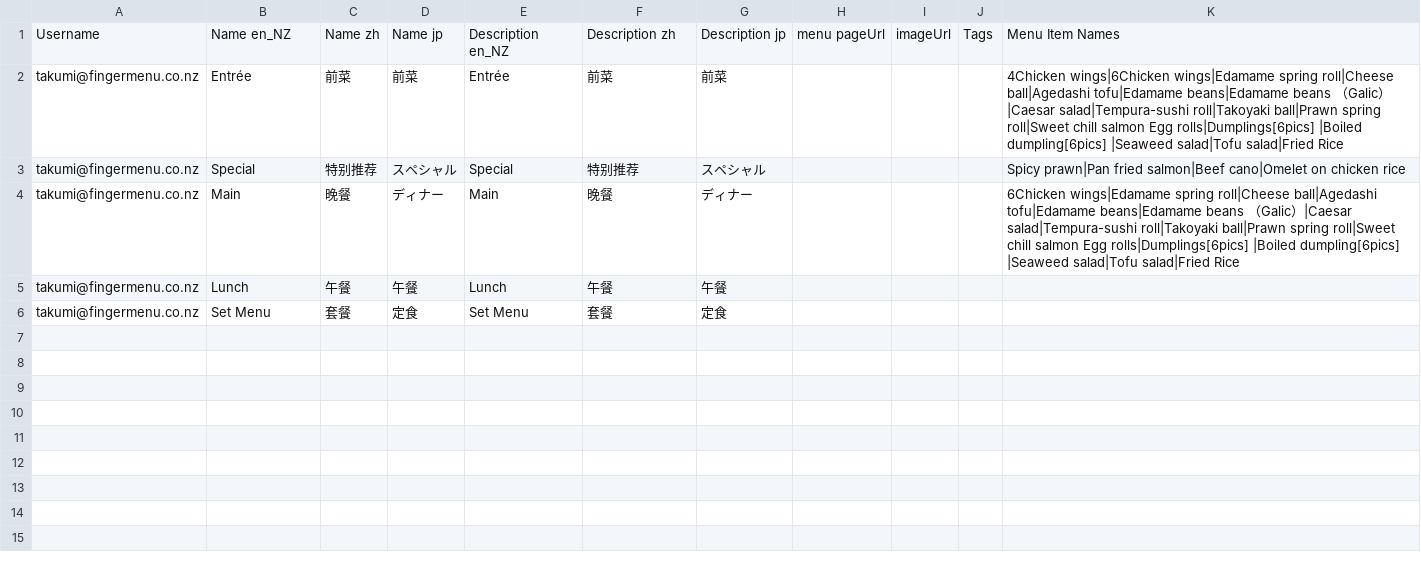
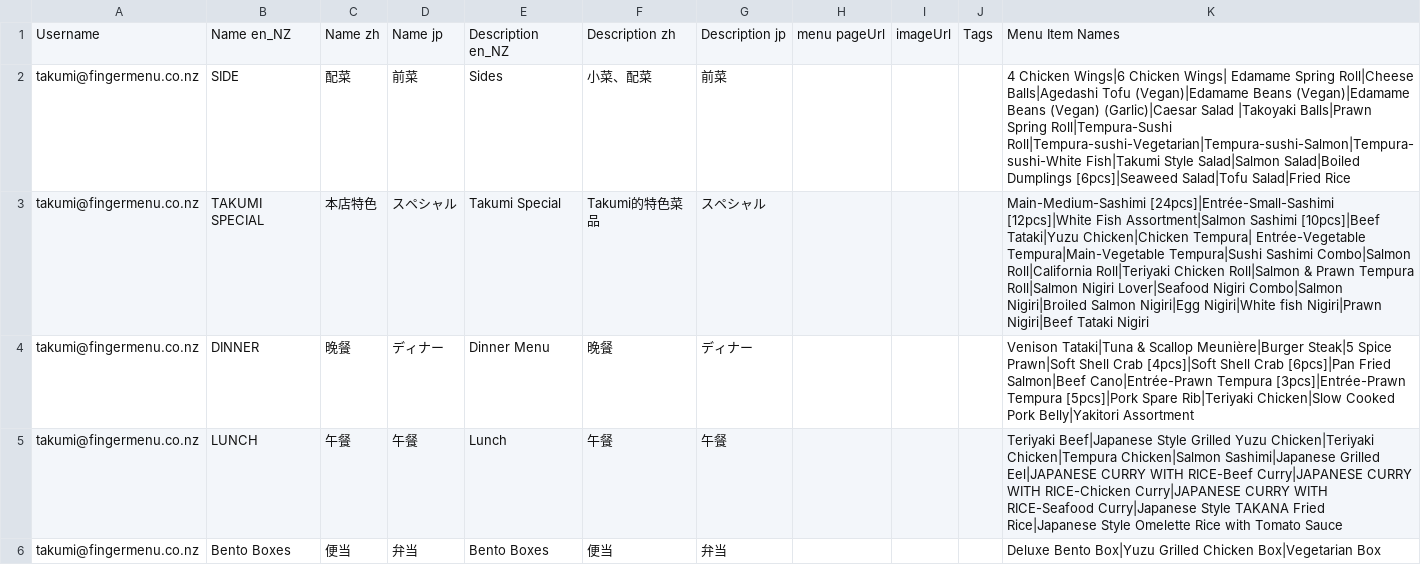
Before and after one commit to fingermenu/finger-menu-helper-tools, a CSV file: data/Menus.csv, drawn as a sheet.

```diff
--- a/data/Menus.csv
+++ b/data/Menus.csv
@@ -1,6 +1,6 @@
 Username,Name en_NZ,Name zh,Name jp,Description en_NZ,Description zh,Description  jp,menu pageUrl,imageUrl,Tags,Menu Item Names
-takumi@fingermenu.co.nz,Entrée,前菜,前菜,Entrée,前菜,前菜,,,,4Chicken wings|6Chicken wings|Edamame spring roll|Cheese ball|Agedashi tofu|Edamame beans|Edamame beans （Galic）|Caesar salad|Tempura-sushi roll|Takoyaki ball|Prawn spring roll|Sweet chill salmon Egg rolls|Dumplings[6pics] |Boiled dumpling[6pics] |Seaweed salad|Tofu salad|Fried Rice
-takumi@fingermenu.co.nz,Special,特别推荐,スペシャル,Special,特别推荐,スペシャル,,,,Spicy prawn|Pan fried salmon|Beef cano|Omelet on chicken rice
-takumi@fingermenu.co.nz,Main,晚餐,ディナー,Main,晚餐,ディナー,,,,6Chicken wings|Edamame spring roll|Cheese ball|Agedashi tofu|Edamame beans|Edamame beans （Galic）|Caesar salad|Tempura-sushi roll|Takoyaki ball|Prawn spring roll|Sweet chill salmon Egg rolls|Dumplings[6pics] |Boiled dumpling[6pics] |Seaweed salad|Tofu salad|Fried Rice
-takumi@fingermenu.co.nz,Lunch,午餐,午餐,Lunch,午餐,午餐,,,,
-takumi@fingermenu.co.nz,Set Menu,套餐,定食,Set Menu,套餐,定食,,,,
+takumi@fingermenu.co.nz,SIDE,配菜,前菜,Sides,小菜、配菜,前菜,,,,4 Chicken Wings|6 Chicken Wings| Edamame Spring Roll|Cheese Balls|Agedashi Tofu (Vegan)|Edamame Beans (Vegan)|Edamame Beans (Vegan) (Garlic)|Caesar Salad |Takoyaki Balls|Prawn Spring Roll|Tempura-Sushi Roll|Tempura-sushi-Vegetarian|Tempura-sushi-Salmon|Tempura-sushi-White Fish|Takumi Style Salad|Salmon Salad|Boiled Dumplings [6pcs]|Seaweed Salad|Tofu Salad|Fried Rice
+takumi@fingermenu.co.nz,TAKUMI SPECIAL,本店特色,スペシャル,Takumi Special,Takumi的特色菜品,スペシャル,,,,Main-Medium-Sashimi [24pcs]|Entrée-Small-Sashimi [12pcs]|White Fish Assortment|Salmon Sashimi [10pcs]|Beef Tataki|Yuzu Chicken|Chicken Tempura| Entrée-Vegetable Tempura|Main-Vegetable Tempura|Sushi Sashimi Combo|Salmon Roll|California Roll|Teriyaki Chicken Roll|Salmon & Prawn Tempura Roll|Salmon Nigiri Lover|Seafood Nigiri Combo|Salmon Nigiri|Broiled Salmon Nigiri|Egg Nigiri|White fish Nigiri|Prawn Nigiri|Beef Tataki Nigiri
+takumi@fingermenu.co.nz,DINNER,晚餐,ディナー,Dinner Menu,晚餐,ディナー,,,,Venison Tataki|Tuna & Scallop Meunière|Burger Steak|5 Spice Prawn|Soft Shell Crab [4pcs]|Soft Shell Crab [6pcs]|Pan Fried Salmon|Beef Cano|Entrée-Prawn Tempura [3pcs]|Entrée-Prawn Tempura [5pcs]|Pork Spare Rib|Teriyaki Chicken|Slow Cooked Pork Belly|Yakitori Assortment
+takumi@fingermenu.co.nz,LUNCH,午餐,午餐,Lunch,午餐,午餐,,,,Teriyaki Beef|Japanese Style Grilled Yuzu Chicken|Teriyaki Chicken|Tempura Chicken|Salmon Sashimi|Japanese Grilled Eel|JAPANESE CURRY WITH RICE-Beef Curry|JAPANESE CURRY WITH RICE-Chicken Curry|JAPANESE CURRY WITH RICE-Seafood Curry|Japanese Style TAKANA Fried Rice|Japanese Style Omelette Rice with Tomato Sauce
+takumi@fingermenu.co.nz,Bento Boxes,便当,弁当,Bento Boxes,便当,弁当,,,,Deluxe Bento Box|Yuzu Grilled Chicken Box|Vegetarian Box
```
Also changed, not shown: data/MenuItemPrices.csv, data/Restaurants.csv, 7 other files.
